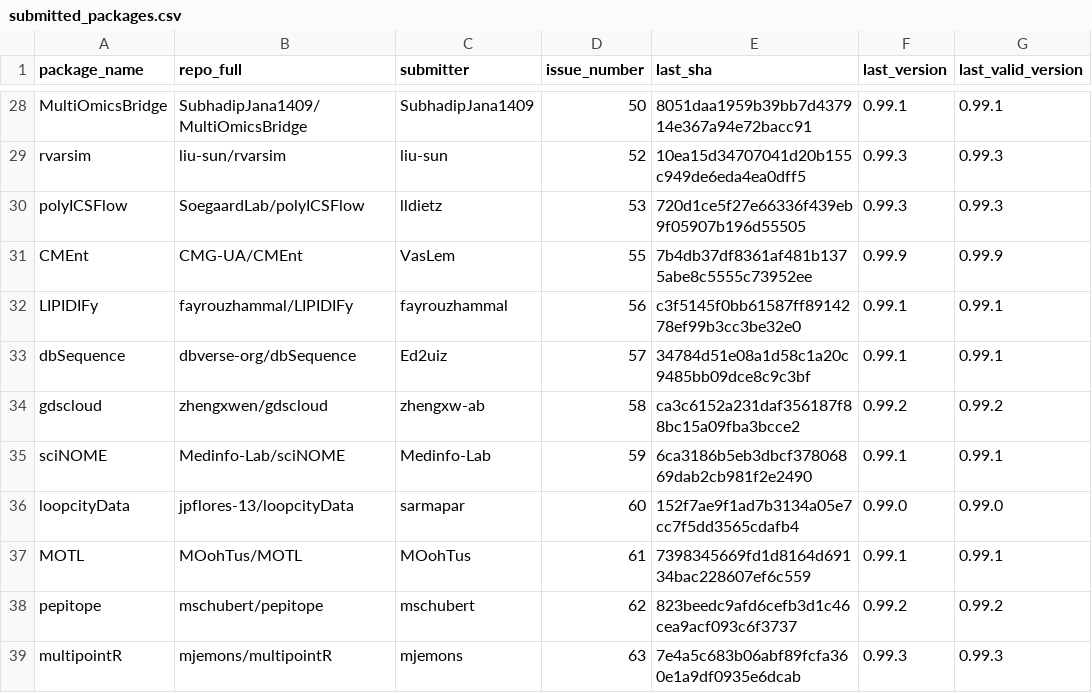
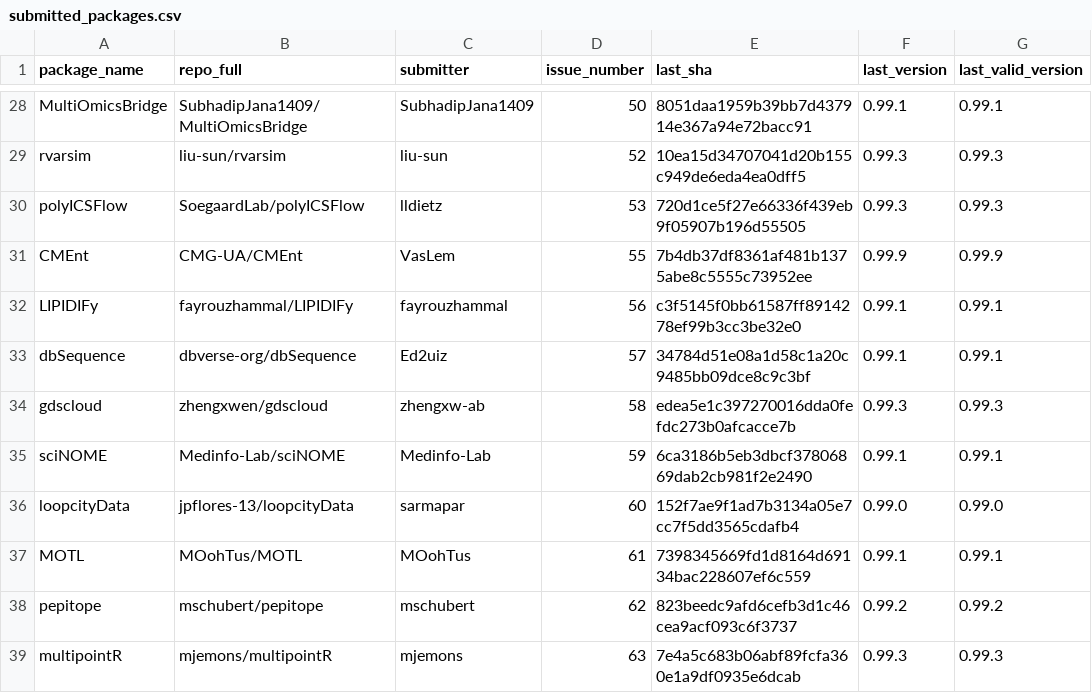
Before and after one commit to Bioconductor/BiocContributions, a CSV file: submissions/submitted_packages.csv, drawn as a sheet; only a part is shown, gaps mark what is left out.

Commit message:
Update build SHAs and versions

```diff
--- a/submissions/submitted_packages.csv
+++ b/submissions/submitted_packages.csv
@@ -33,3 +33,3 @@ LIPIDIFy,fayrouzhammal/LIPIDIFy,fayrouzhammal,56,c3f5145f0bb61587ff8914278ef99b3
 dbSequence,dbverse-org/dbSequence,Ed2uiz,57,34784d51e08a1d58c1a20c9485bb09dce8c9c3bf,0.99.1,0.99.1
-gdscloud,zhengxwen/gdscloud,zhengxw-ab,58,ca3c6152a231daf356187f88bc15a09fba3bcce2,0.99.2,0.99.2
+gdscloud,zhengxwen/gdscloud,zhengxw-ab,58,edea5e1c397270016dda0fefdc273b0afcacce7b,0.99.3,0.99.3
 sciNOME,Medinfo-Lab/sciNOME,Medinfo-Lab,59,6ca3186b5eb3dbcf37806869dab2cb981f2e2490,0.99.1,0.99.1
```
